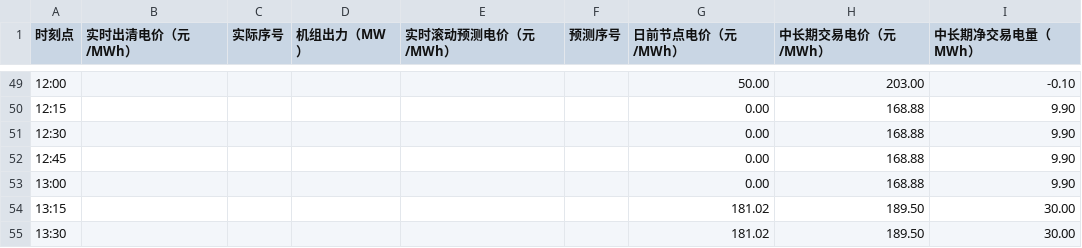
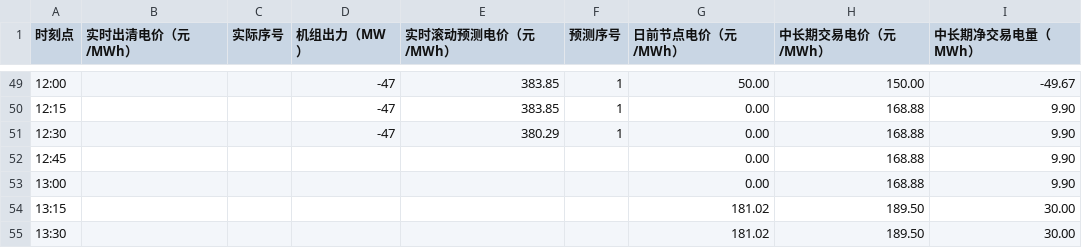
Before and after one commit to arliu633-glitch/hb-price-chart-public, a CSV file: 实时滚动电价折线图数据.csv, drawn as a sheet; only a part is shown, gaps mark what is left out; the diff covers the shown part only.

```diff
--- a/实时滚动电价折线图数据.csv
+++ b/实时滚动电价折线图数据.csv
@@ -49,4 +49,4 @@
-12:00,,,,,,50.00,203.00,-0.10
-12:15,,,,,,0.00,168.88,9.90
-12:30,,,,,,0.00,168.88,9.90
+12:00,,,-47,383.85,1,50.00,150.00,-49.67
+12:15,,,-47,383.85,1,0.00,168.88,9.90
+12:30,,,-47,380.29,1,0.00,168.88,9.90
 12:45,,,,,,0.00,168.88,9.90
```
Also changed, not shown: 82 edited cells elsewhere in this file, 2 other files.
